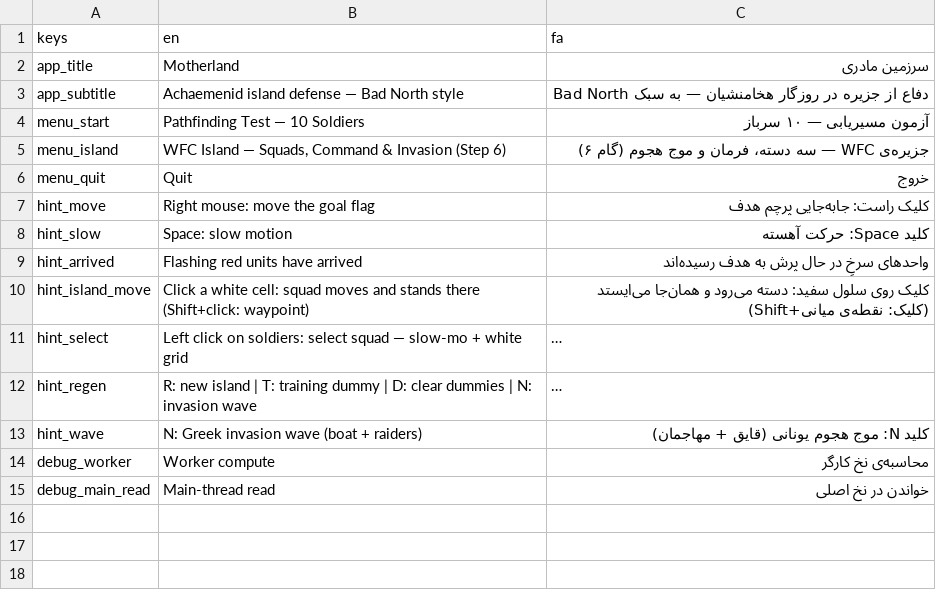
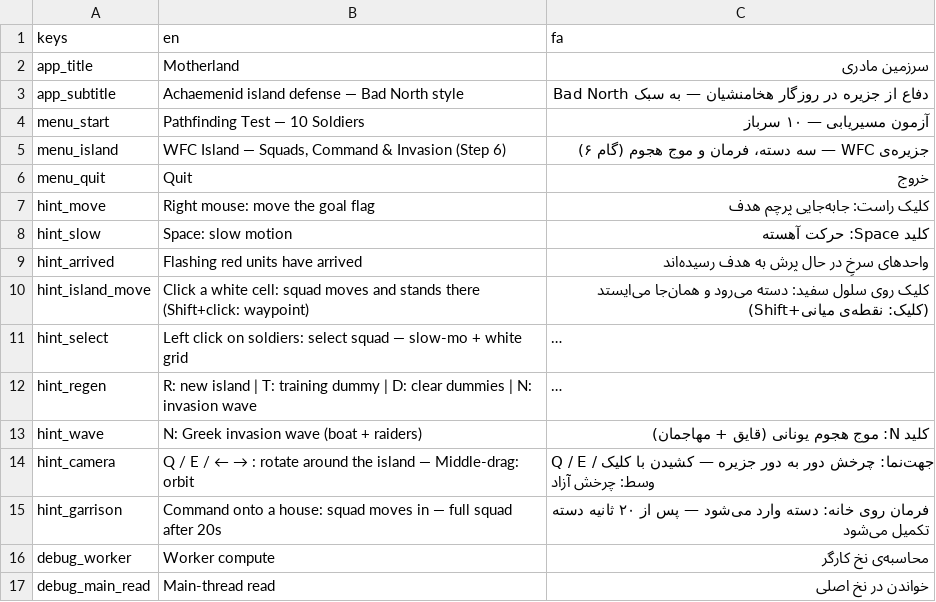
Before and after one commit to afzali19375-creator/sarzamin-madari, a CSV file: assets/i18n/translations.csv, drawn as a sheet; long unchanged cells end in …; the diff names each change by its address in the sheet, - before the commit and + after, or states it on an @@ line.

Commit message:
Step 6R: torch-throwing raiders burn houses (no occupation — user feedback), 20s house garrison refill, squad commanders with per-squad flags, boats park at shore after sea approach, orbit camera (Q/E/middle-drag) — 127/127 autotest PASS

```diff
--- a/assets/i18n/translations.csv
+++ b/assets/i18n/translations.csv
+row 14: hint_camera | Q / E / ← → : rotate around the island — Middle-drag: orbit | Q / E / جهت‌نما: چرخش دور به دور جزیره — کشیدن با کلیک وسط: چرخش آزاد
+row 15: hint_garrison | Command onto a house: squad moves in — full squad after 20s | فرمان روی خانه: دسته وارد می‌شود — پس از ۲۰ ثانیه دسته تکمیل می‌شود
```
Also changed, not shown: 15 other files.
